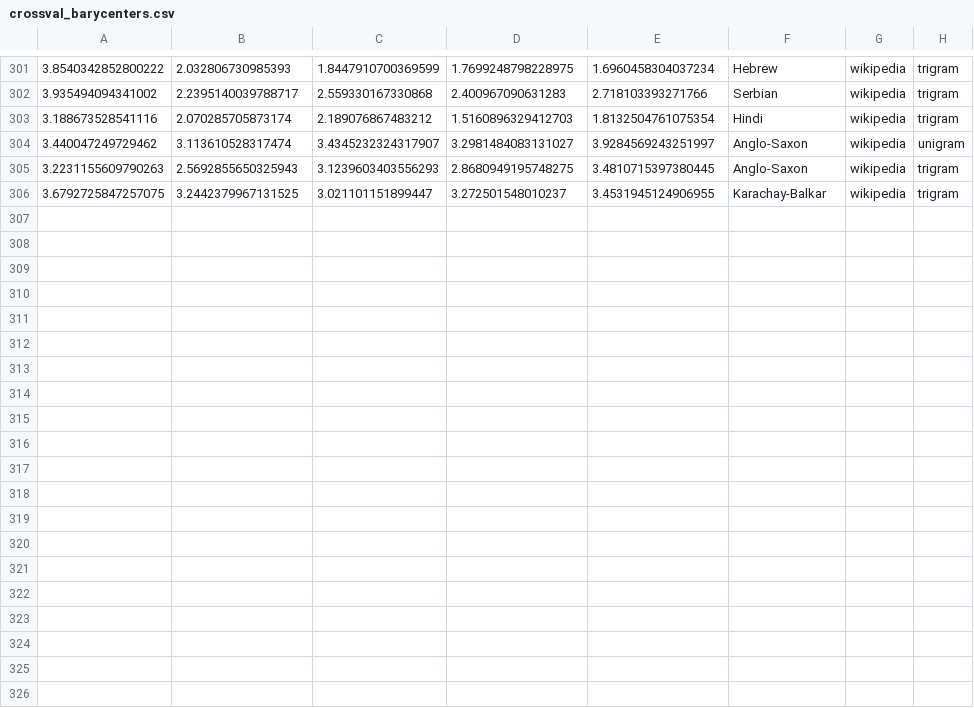
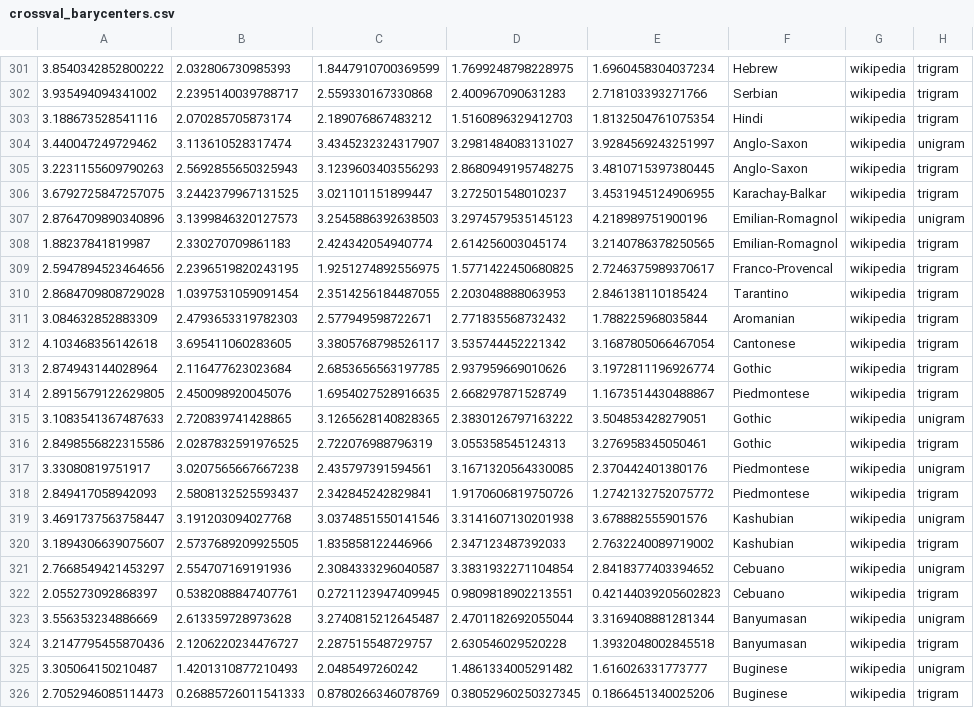
Before and after one commit to jklafka/language-modeling, a CSV file: Data/crossval_barycenters.csv, drawn as a sheet; only a part is shown, gaps mark what is left out.

Commit message:
new barycenters

```diff
--- a/Data/crossval_barycenters.csv
+++ b/Data/crossval_barycenters.csv
@@ -306 +306,21 @@
 3.6792725847257075,3.2442379967131525,3.021101151899447,3.272501548010237,3.4531945124906955,Karachay-Balkar,wikipedia,trigram
+2.8764709890340896,3.1399846320127573,3.2545886392638503,3.2974579535145123,4.218989751900196,Emilian-Romagnol,wikipedia,unigram
+1.88237841819987,2.330270709861183,2.424342054940774,2.614256003045174,3.2140786378250565,Emilian-Romagnol,wikipedia,trigram
+2.5947894523464656,2.2396519820243195,1.9251274892556975,1.5771422450680825,2.7246375989370617,Franco-Provencal,wikipedia,trigram
+2.8684709808729028,1.0397531059091454,2.3514256184487055,2.203048888063953,2.846138110185424,Tarantino,wikipedia,trigram
+3.084632852883309,2.4793653319782303,2.577949598722671,2.771835568732432,1.788225968035844,Aromanian,wikipedia,trigram
+4.103468356142618,3.695411060283605,3.3805768798526117,3.535744452221342,3.1687805066467054,Cantonese,wikipedia,trigram
+2.874943144028964,2.116477623023684,2.6853656563197785,2.937959669010626,3.1972811196926774,Gothic,wikipedia,trigram
+2.8915679122629805,2.450098920045076,1.6954027528916635,2.668297871528749,1.1673514430488867,Piedmontese,wikipedia,trigram
+3.1083541367487633,2.720839741428865,3.1265628140828365,2.3830126797163222,3.504853428279051,Gothic,wikipedia,unigram
+2.8498556822315586,2.0287832591976525,2.722076988796319,3.055358545124313,3.276958345050461,Gothic,wikipedia,trigram
+3.33080819751917,3.0207565667667238,2.435797391594561,3.1671320564330085,2.370442401380176,Piedmontese,wikipedia,unigram
+2.849417058942093,2.5808132525593437,2.342845242829841,1.9170606819750726,1.2742132752075772,Piedmontese,wikipedia,trigram
+3.4691737563758447,3.191203094027768,3.0374851550141546,3.3141607130201938,3.678882555901576,Kashubian,wikipedia,unigram
+3.1894306639075607,2.5737689209925505,1.835858122446966,2.347123487392033,2.7632240089719002,Kashubian,wikipedia,trigram
+2.7668549421453297,2.554707169191936,2.3084333296040587,3.3831932271104854,2.8418377403394652,Cebuano,wikipedia,unigram
+2.055273092868397,0.5382088847407761,0.2721123947409945,0.9809818902213551,0.42144039205602823,Cebuano,wikipedia,trigram
+3.556353234886669,2.613359728973628,3.2740815212645487,2.4701182692055044,3.3169408881281344,Banyumasan,wikipedia,unigram
+3.2147795455870436,2.1206220234476727,2.287515548729757,2.630546029520228,1.3932048002845518,Banyumasan,wikipedia,trigram
+3.305064150210487,1.4201310877210493,2.0485497260242,1.4861334005291482,1.616026331773777,Buginese,wikipedia,unigram
+2.7052946085114473,0.26885726011541333,0.8780266346078769,0.38052960250327345,0.1866451340025206,Buginese,wikipedia,trigram
```
Also changed, not shown: 2 other files.
